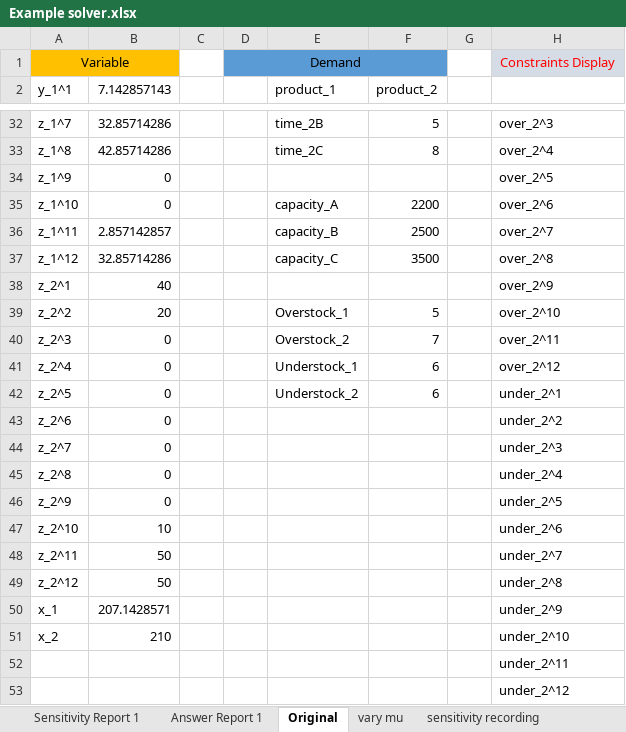
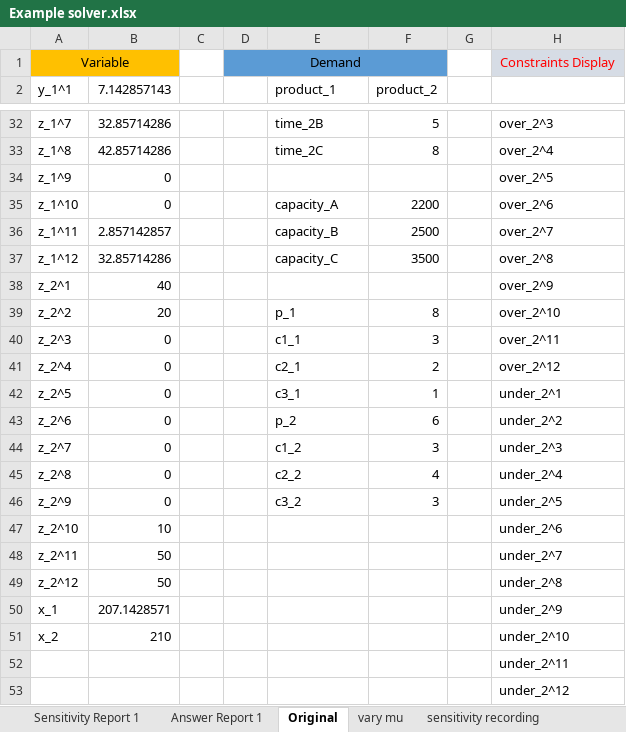
Before and after one commit to Joshua960411/Sensitivity-Analysis, an Excel workbook: Example solver.xlsx, sheet Original, drawn as a sheet; only a part is shown, gaps mark what is left out; values as stored, in another font and other column widths than the file's, no borders; the diff covers the shown part only; the diff names each change by its address in the sheet, - before the commit and + after, or states it on an @@ line.

```diff
--- a/Example solver.xlsx (sheet Original)
+++ b/Example solver.xlsx (sheet Original)
-E39 (product_1): Overstock_1
+E39 (product_1): p_1
-F39 (product_2): 5
+F39 (product_2): 8
-E40 (product_1): Overstock_2
+E40 (product_1): c1_1
-F40 (product_2): 7
+F40 (product_2): 3
-E41 (product_1): Understock_1
+E41 (product_1): c2_1
-F41 (product_2): 6
+F41 (product_2): 2
-E42 (product_1): Understock_2
+E42 (product_1): c3_1
-F42 (product_2): 6
+F42 (product_2): 1
-E43 (product_1): (empty)
+E43 (product_1): p_2
-F43 (product_2): (empty)
+F43 (product_2): 6
-E44 (product_1): (empty)
+E44 (product_1): c1_2
-F44 (product_2): (empty)
+F44 (product_2): 3
-E45 (product_1): (empty)
+E45 (product_1): c2_2
-F45 (product_2): (empty)
+F45 (product_2): 4
-E46 (product_1): (empty)
+E46 (product_1): c3_2
-F46 (product_2): (empty)
+F46 (product_2): 3
```
Also changed, not shown: 25 edited cells elsewhere in this sheet, sheet Sensitivity Report 1, sheet Answer Report 1, sheet sensitivity recording, sheet vary mu, formulas that keep their value, hidden cells, 16 other files.
